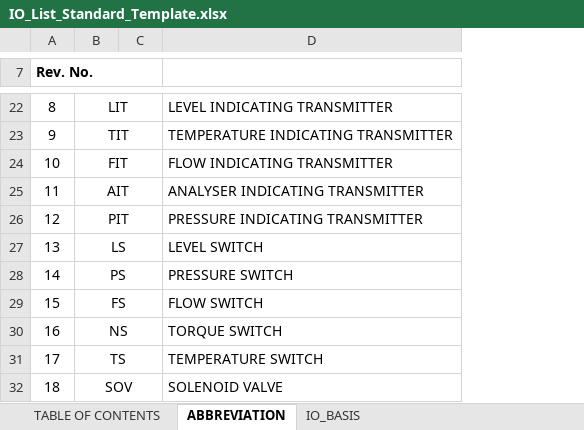
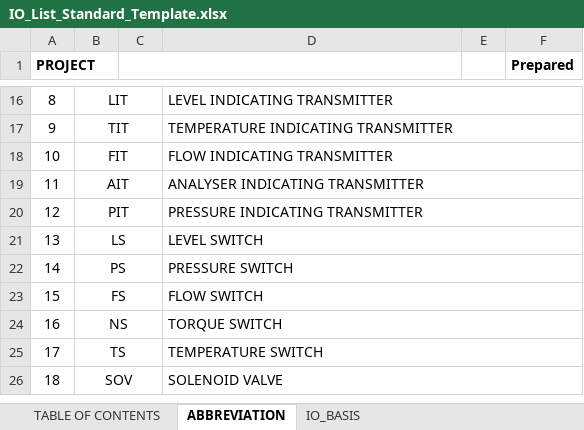
Before and after one commit to AdithyaChoudhry/IEZ, an Excel workbook: backend/app/templates/io_list/IO_List_Standard_Template.xlsx, sheet ABBREVIATION, drawn as a sheet; only a part is shown, gaps mark what is left out; values as stored, in another font and other column widths than the file's, no borders; charts and pictures not drawn; removed rows and columns are numbered as before the commit, all else as after; the diff covers the shown part only; the diff names each change by its address in the sheet, - before the commit and + after, or states it on an @@ line.

```diff
--- a/backend/app/templates/io_list/IO_List_Standard_Template.xlsx (sheet ABBREVIATION)
+++ b/backend/app/templates/io_list/IO_List_Standard_Template.xlsx (sheet ABBREVIATION)
+column E, empty
+column F (Prepared), empty
@@ column A (PROJECT) renumbered between rows 1 and 6 @@
-A7:C7 merged
+A1:B2 merged
+C1:D2 merged
+D16:F16 merged
+D17:F17 merged
+D18:F18 merged
+D19:F19 merged
+D20:F20 merged
+D21:F21 merged
+D22:F22 merged
+D23:F23 merged
+D24:F24 merged
+D25:F25 merged
+D26:F26 merged
```
Also changed, not shown: 6 removed rows, cell formats and merged cells elsewhere in this sheet, charts or pictures, 3 other files.
